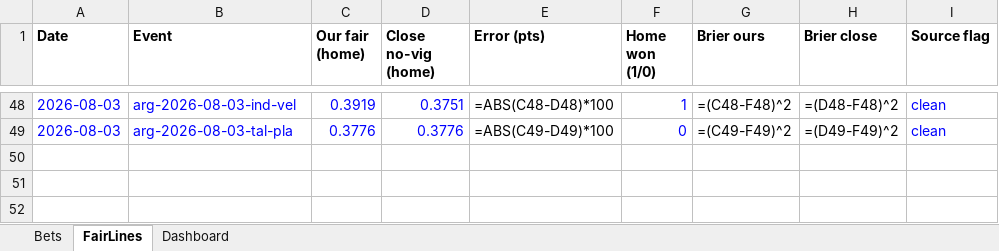
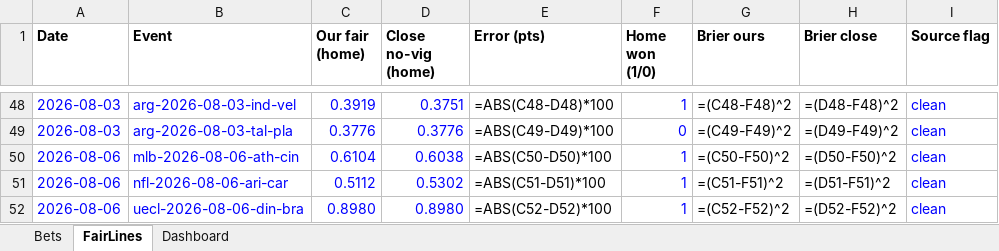
Before and after one commit to estebanruiz8998-design/sharpods, an Excel workbook: data/tracker.xlsx, sheet FairLines, drawn as a sheet; only a part is shown, gaps mark what is left out; values as stored, in another font and other column widths than the file's, no borders; formulas without a stored value are shown as written; the diff names each change by its address in the sheet, - before the commit and + after, or states it on an @@ line.

```diff
--- a/data/tracker.xlsx (sheet FairLines)
+++ b/data/tracker.xlsx (sheet FairLines)
+row 50: 2026-08-06 | mlb-2026-08-06-ath-cin | 0.6104 | 0.6038 | =ABS(C50-D50)*100 | 1 | =(C50-F50)^2 | =(D50-F50)^2 | clean
+row 51: 2026-08-06 | nfl-2026-08-06-ari-car | 0.5112 | 0.5302 | =ABS(C51-D51)*100 | 1 | =(C51-F51)^2 | =(D51-F51)^2 | clean
+row 52: 2026-08-06 | uecl-2026-08-06-din-bra | 0.8980 | 0.8980 | =ABS(C52-D52)*100 | 1 | =(C52-F52)^2 | =(D52-F52)^2 | clean
```
Also changed, not shown: sheet Bets, sheet Dashboard, 2 other files.
